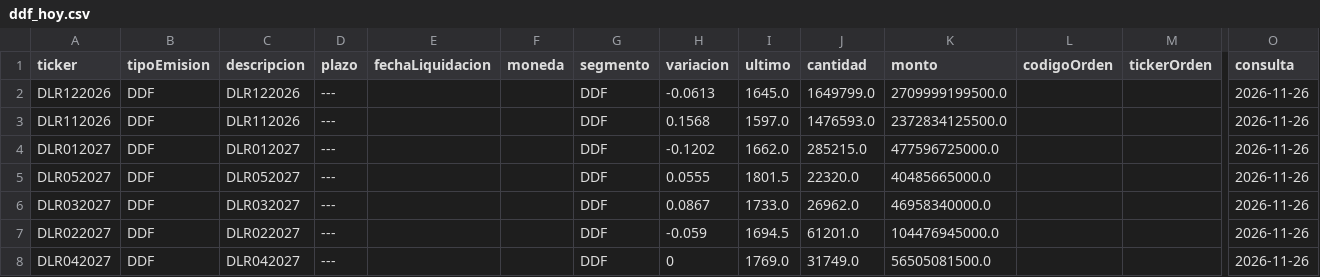
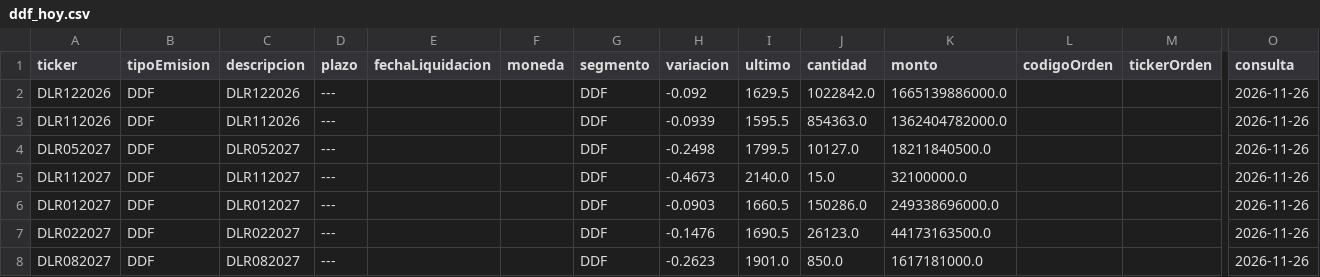
Before and after one commit to Dcostanzo30/ppi-lector, a CSV file: estudios/mae/ddf_hoy.csv, drawn as a sheet; only a part is shown, gaps mark what is left out; removed rows and columns are numbered as before the commit, all else as after; rows hold the shown columns only; the diff covers the shown part only; the diff names each change by its address in the sheet, - before the commit and + after, or states it on an @@ line.

```diff
--- a/estudios/mae/ddf_hoy.csv
+++ b/estudios/mae/ddf_hoy.csv
-H2 (variacion): -0.0613
+H2 (variacion): -0.092
-I2 (ultimo): 1645.0
+I2 (ultimo): 1629.5
-J2 (cantidad): 1649799.0
+J2 (cantidad): 1022842.0
-K2 (monto): 2709999199500.0
+K2 (monto): 1665139886000.0
-H3 (variacion): 0.1568
+H3 (variacion): -0.0939
-I3 (ultimo): 1597.0
+I3 (ultimo): 1595.5
-J3 (cantidad): 1476593.0
+J3 (cantidad): 854363.0
-K3 (monto): 2372834125500.0
+K3 (monto): 1362404782000.0
-row 4: DLR012027 | DDF | DLR012027 | --- |  |  | DDF | -0.1202 | 1662.0 | 285215.0 | 477596725000.0 |  |  | 2026-11-26
-H4 (variacion): 0.0555
+H4 (variacion): -0.2498
-I4 (ultimo): 1801.5
+I4 (ultimo): 1799.5
-J4 (cantidad): 22320.0
+J4 (cantidad): 10127.0
-K4 (monto): 40485665000.0
+K4 (monto): 18211840500.0
+row 5: DLR112027 | DDF | DLR112027 | --- |  |  | DDF | -0.4673 | 2140.0 | 15.0 | 32100000.0 |  |  | 2026-11-26
-A6 (ticker): DLR032027
+A6 (ticker): DLR012027
-C6 (descripcion): DLR032027
+C6 (descripcion): DLR012027
-H6 (variacion): 0.0867
+H6 (variacion): -0.0903
-I6 (ultimo): 1733.0
+I6 (ultimo): 1660.5
-J6 (cantidad): 26962.0
+J6 (cantidad): 150286.0
-K6 (monto): 46958340000.0
+K6 (monto): 249338696000.0
-H7 (variacion): -0.059
+H7 (variacion): -0.1476
-I7 (ultimo): 1694.5
+I7 (ultimo): 1690.5
-J7 (cantidad): 61201.0
+J7 (cantidad): 26123.0
-K7 (monto): 104476945000.0
+K7 (monto): 44173163500.0
-A8 (ticker): DLR042027
+A8 (ticker): DLR082027
-C8 (descripcion): DLR042027
+C8 (descripcion): DLR082027
-H8 (variacion): 0
+H8 (variacion): -0.2623
-I8 (ultimo): 1769.0
+I8 (ultimo): 1901.0
-J8 (cantidad): 31749.0
+J8 (cantidad): 850.0
-K8 (monto): 56505081500.0
+K8 (monto): 1617181000.0
```
Also changed, not shown: 2 added rows, 3 removed rows and 12 edited cells elsewhere in this file, estudios/mae/cauciones_historico.csv, estudios/mae/forex_hoy.csv, 2 other files.
